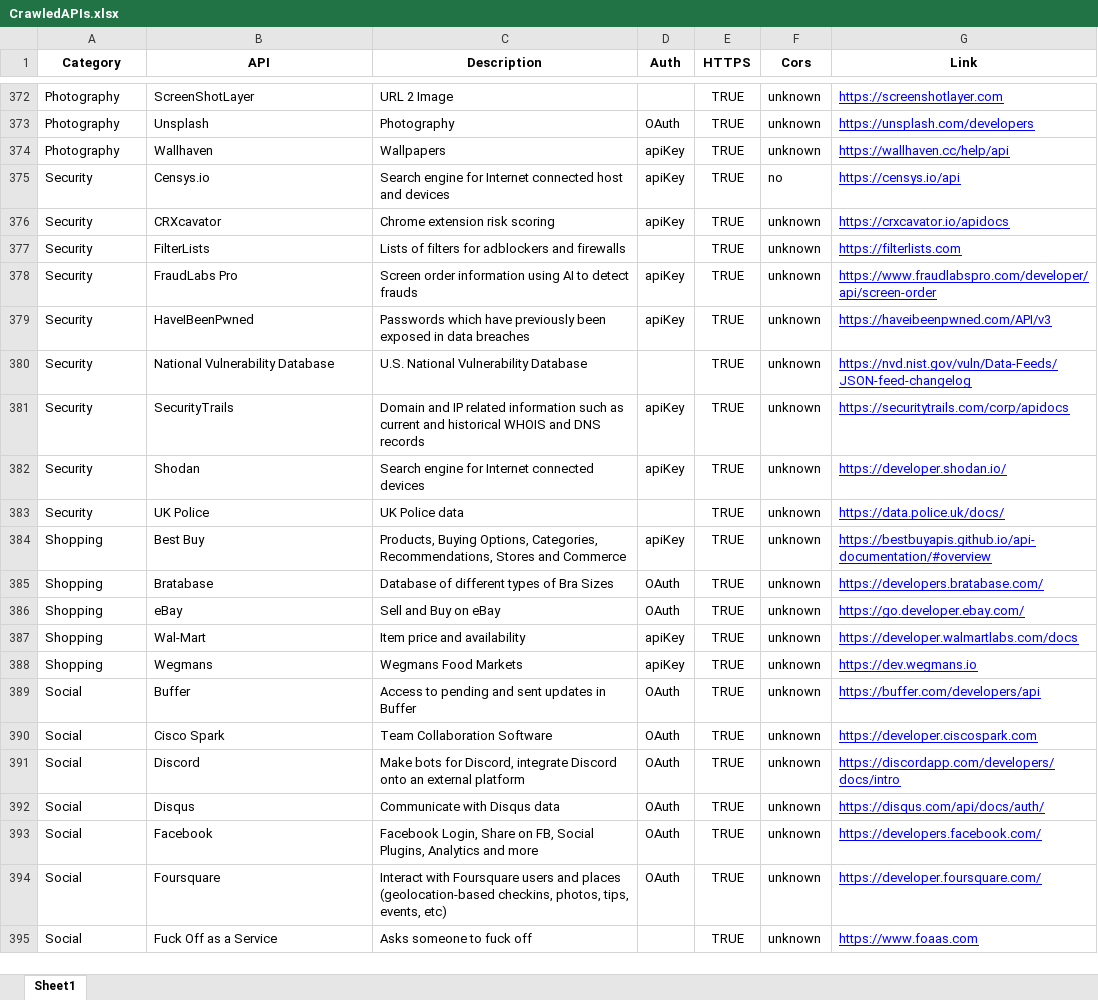
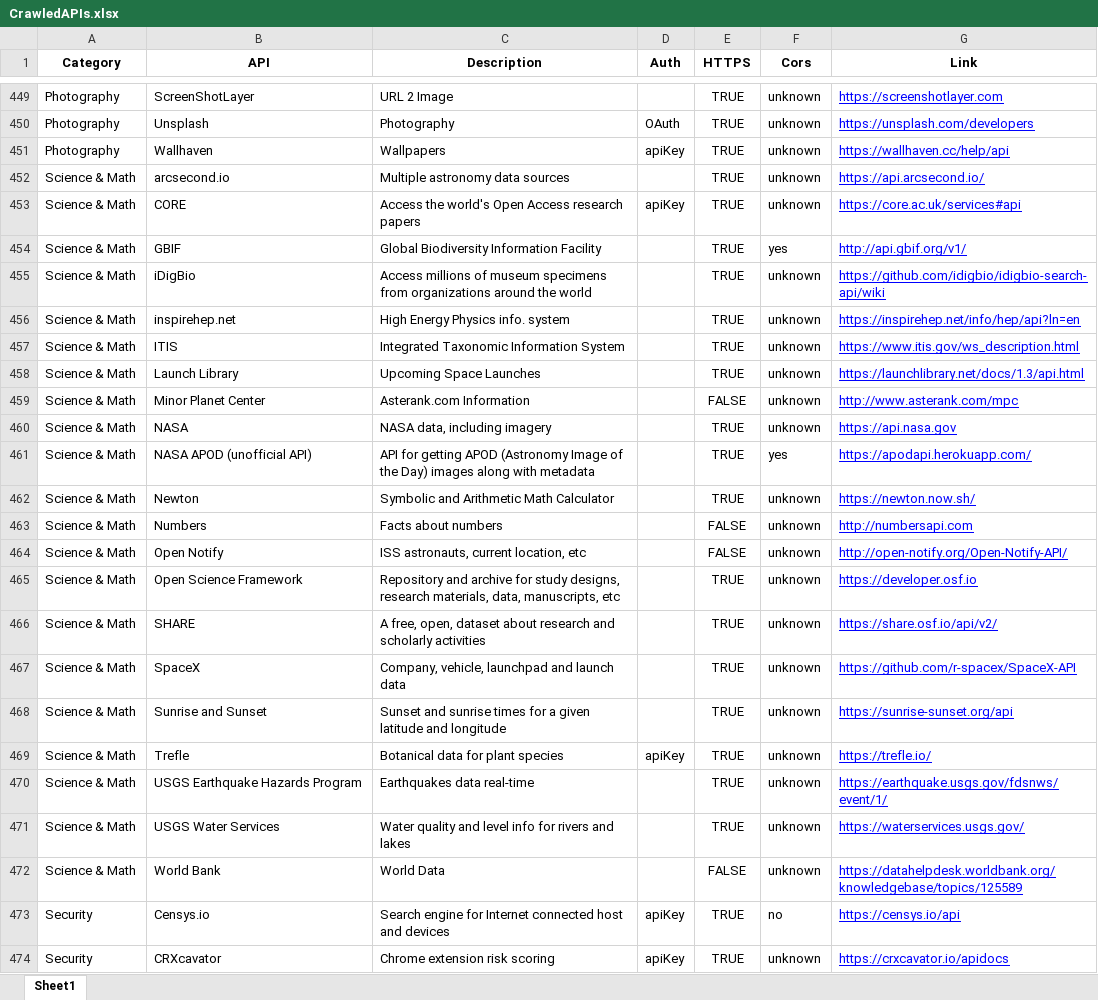
Before and after one commit to purvansh11/CrawlAPIs, an Excel workbook: CrawledAPIs.xlsx, sheet Sheet1, drawn as a sheet; only a part is shown, gaps mark what is left out; the shorter side is filled out with more unchanged rows; values as stored, in another font and other column widths than the file's, no borders; the diff covers the shown part only; the diff names each change by its address in the sheet, - before the commit and + after, or states it on an @@ line.

```diff
--- a/CrawledAPIs.xlsx (sheet Sheet1)
+++ b/CrawledAPIs.xlsx (sheet Sheet1)
+row 452: Science & Math | arcsecond.io | Multiple astronomy data sources |  | TRUE | unknown | https://api.arcsecond.io/
+row 453: Science & Math | CORE | Access the world's Open Access research papers | apiKey | TRUE | unknown | https://core.ac.uk/services#api
+row 454: Science & Math | GBIF | Global Biodiversity Information Facility |  | TRUE | yes | http://api.gbif.org/v1/
+row 455: Science & Math | iDigBio | Access millions of museum specimens from organizations around the world |  | TRUE | unknown | https://github.com/idigbio/idigbio-search-api/wiki
+row 456: Science & Math | inspirehep.net | High Energy Physics info. system |  | TRUE | unknown | https://inspirehep.net/info/hep/api?ln=en
+row 457: Science & Math | ITIS | Integrated Taxonomic Information System |  | TRUE | unknown | https://www.itis.gov/ws_description.html
+row 458: Science & Math | Launch Library | Upcoming Space Launches |  | TRUE | unknown | https://launchlibrary.net/docs/1.3/api.html
+row 459: Science & Math | Minor Planet Center | Asterank.com Information |  | FALSE | unknown | http://www.asterank.com/mpc
+row 460: Science & Math | NASA | NASA data, including imagery |  | TRUE | unknown | https://api.nasa.gov
+row 461: Science & Math | NASA APOD (unofficial API) | API for getting APOD (Astronomy Image of the Day) images along with metadata |  | TRUE | yes | https://apodapi.herokuapp.com/
+row 462: Science & Math | Newton | Symbolic and Arithmetic Math Calculator |  | TRUE | unknown | https://newton.now.sh/
+row 463: Science & Math | Numbers | Facts about numbers |  | FALSE | unknown | http://numbersapi.com
+row 464: Science & Math | Open Notify | ISS astronauts, current location, etc |  | FALSE | unknown | http://open-notify.org/Open-Notify-API/
+row 465: Science & Math | Open Science Framework | Repository and archive for study designs, research materials, data, manuscripts, etc |  | TRUE | unknown | https://developer.osf.io
+row 466: Science & Math | SHARE | A free, open, dataset about research and scholarly activities |  | TRUE | unknown | https://share.osf.io/api/v2/
+row 467: Science & Math | SpaceX | Company, vehicle, launchpad and launch data |  | TRUE | unknown | https://github.com/r-spacex/SpaceX-API
+row 468: Science & Math | Sunrise and Sunset | Sunset and sunrise times for a given latitude and longitude |  | TRUE | unknown | https://sunrise-sunset.org/api
+row 469: Science & Math | Trefle | Botanical data for plant species | apiKey | TRUE | unknown | https://trefle.io/
+row 470: Science & Math | USGS Earthquake Hazards Program | Earthquakes data real-time |  | TRUE | unknown | https://earthquake.usgs.gov/fdsnws/event/1/
+row 471: Science & Math | USGS Water Services | Water quality and level info for rivers and lakes |  | TRUE | unknown | https://waterservices.usgs.gov/
+row 472: Science & Math | World Bank | World Data |  | FALSE | unknown | https://datahelpdesk.worldbank.org/knowledgebase/topics/125589
```
Also changed, not shown: 94 added rows elsewhere in this sheet, 1 other file.
